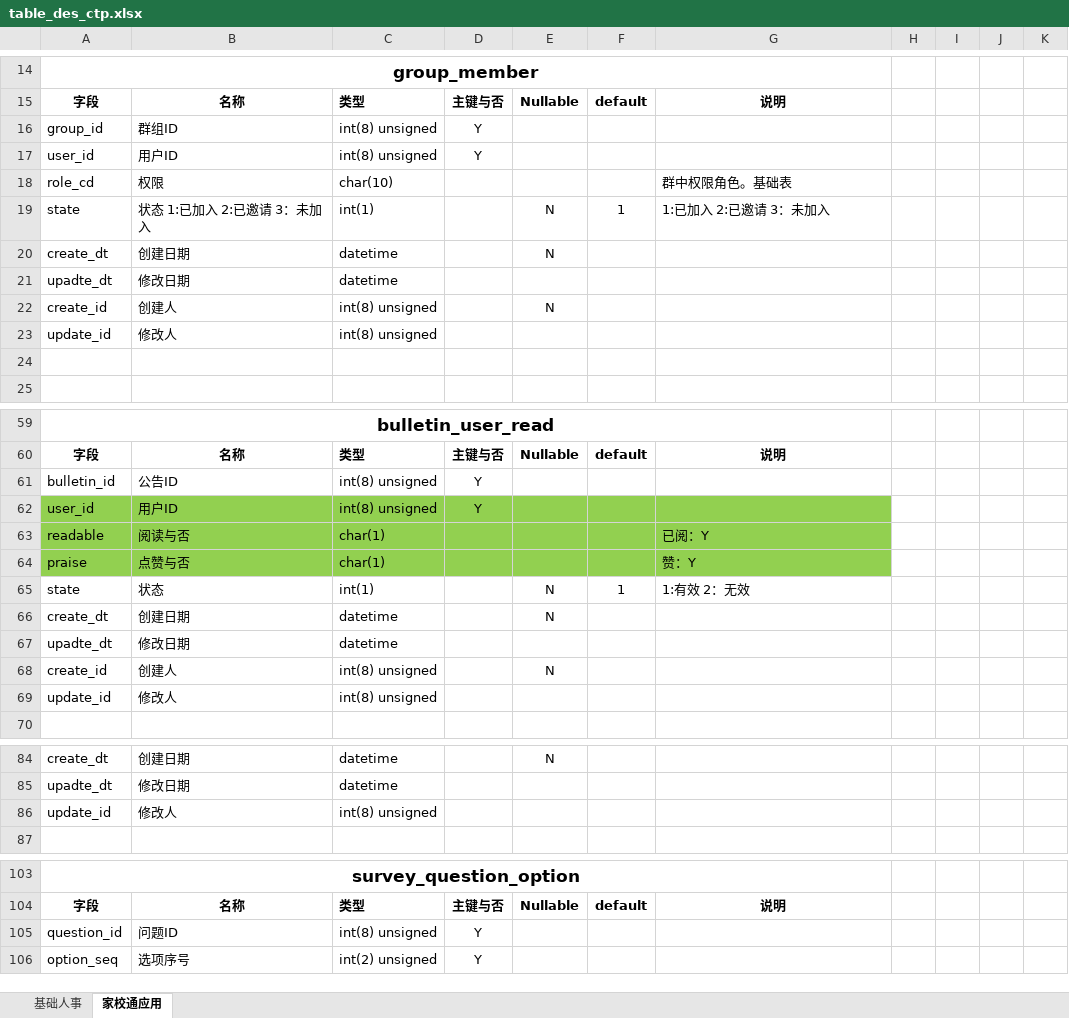
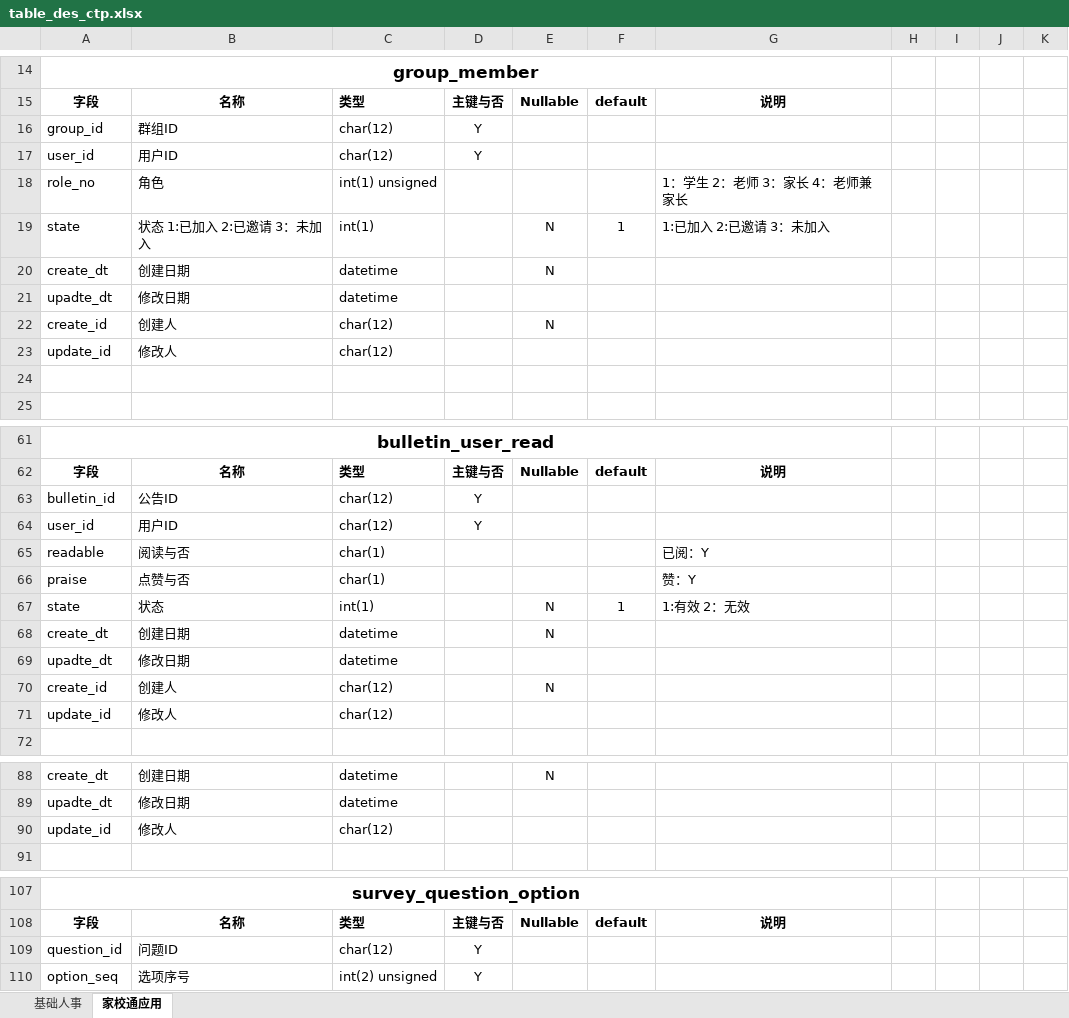
Before and after one commit to LeeQinghai/CSP, an Excel workbook: DB/table_des_ctp.xlsx, sheet 家校通应用, drawn as a sheet; only a part is shown, gaps mark what is left out; values as stored, in another font and other column widths than the file's, no borders; removed rows and columns are numbered as before the commit, all else as after; the diff covers the shown part only; the diff names each change by its address in the sheet, - before the commit and + after, or states it on an @@ line.

```diff
--- a/DB/table_des_ctp.xlsx (sheet 家校通应用)
+++ b/DB/table_des_ctp.xlsx (sheet 家校通应用)
-C16:C17: int(8) unsigned
+C16:C17: char(12)
-row 18: role_cd | 权限 | char(10) |  |  |  | 群中权限角色。基础表
+row 18: role_no | 角色 | int(1) unsigned |  |  |  | 1：学生 2：老师 3：家长 4：老师兼家长
-C22:C23: int(8) unsigned
+C22:C23: char(12)
-C63:C64: int(8) unsigned
+C63:C64: char(12)
-A64:G66 fill: #92D050
+A64:G66 fill: none
-C70:C71: int(8) unsigned
+C70:C71: char(12)
-C90: int(8) unsigned
+C90: char(12)
-C109: int(8) unsigned
+C109: char(12)
```
Also changed, not shown: 174 added rows, 22 edited cells and cell formats elsewhere in this sheet, sheet 基础人事, 1 other file.
